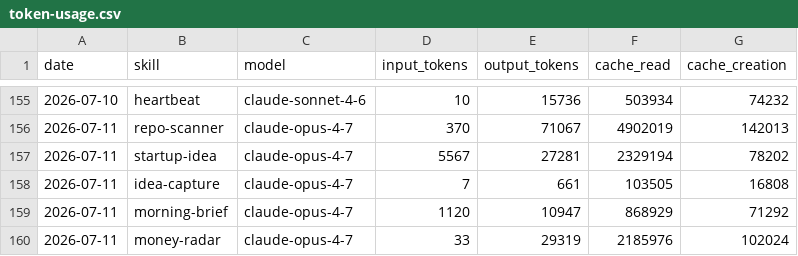
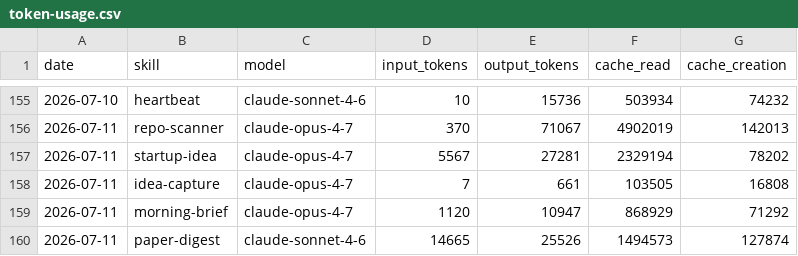
Before and after one commit to Da6hkin/aeon, a CSV file: memory/token-usage.csv, drawn as a sheet; only a part is shown, gaps mark what is left out; removed rows and columns are numbered as before the commit, all else as after; the diff names each change by its address in the sheet, - before the commit and + after, or states it on an @@ line.

Commit message:
chore(paper-digest): auto-commit 2026-07-11

```diff
--- a/memory/token-usage.csv
+++ b/memory/token-usage.csv
-row 160: 2026-07-11 | money-radar | claude-opus-4-7 | 33 | 29319 | 2185976 | 102024
+row 160: 2026-07-11 | paper-digest | claude-sonnet-4-6 | 14665 | 25526 | 1494573 | 127874
```
Also changed, not shown: 4 other files.
